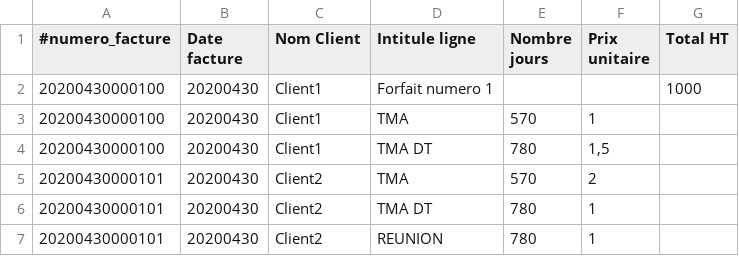
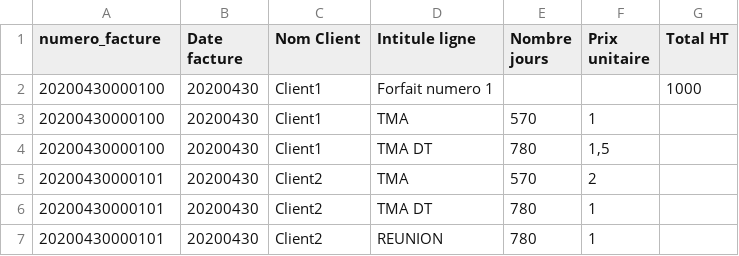
Before and after one commit to 24eme/generation-facture, a CSV file: src/config/factures.exemple.csv, drawn as a sheet; the diff names each change by its address in the sheet, - before the commit and + after, or states it on an @@ line.

Commit message:
On analyse le csv pour generer un tableau
et ensuite le traiter en latex

```diff
--- a/src/config/factures.exemple.csv
+++ b/src/config/factures.exemple.csv
-A1: #numero_facture
+A1: numero_facture
```
Also changed, not shown: 3 other files.
